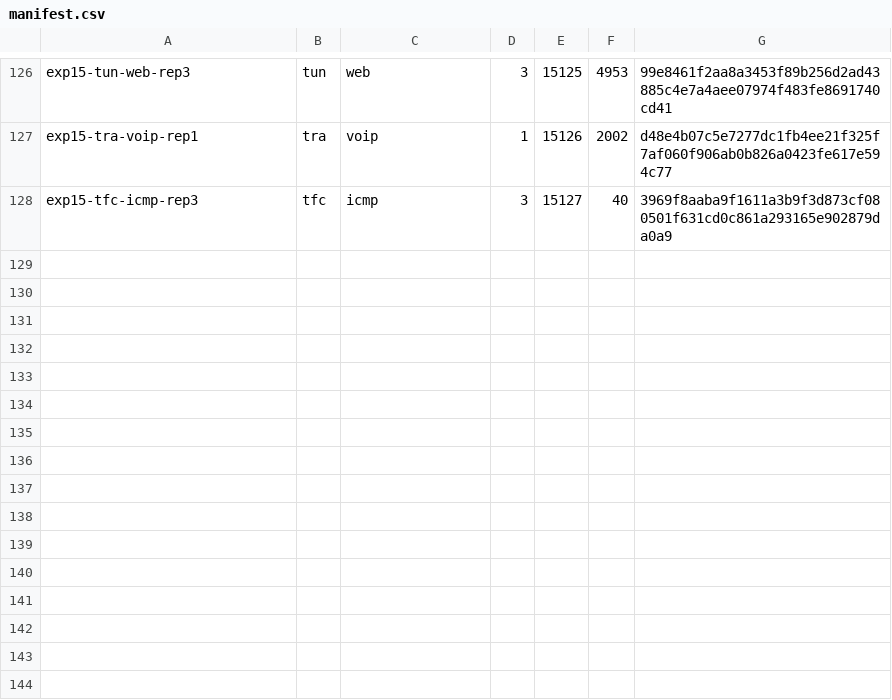
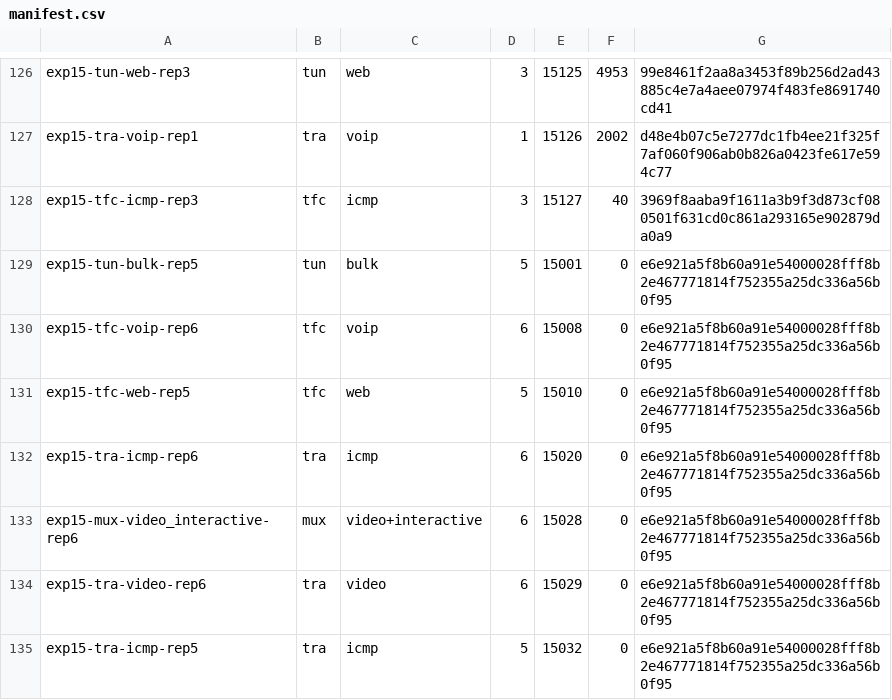
Before and after one commit to 7-Bala/TunnelScope, a CSV file: testbed/captures/exp15/traffic/manifest.csv, drawn as a sheet; only a part is shown, gaps mark what is left out; the diff names each change by its address in the sheet, - before the commit and + after, or states it on an @@ line.

```diff
--- a/testbed/captures/exp15/traffic/manifest.csv
+++ b/testbed/captures/exp15/traffic/manifest.csv
+row 129: exp15-tun-bulk-rep5 | tun | bulk | 5 | 15001 | 0 | e6e921a5f8b60a91e54000028fff8b2e467771814f752355a25dc336a56b0f95
+row 130: exp15-tfc-voip-rep6 | tfc | voip | 6 | 15008 | 0 | e6e921a5f8b60a91e54000028fff8b2e467771814f752355a25dc336a56b0f95
+row 131: exp15-tfc-web-rep5 | tfc | web | 5 | 15010 | 0 | e6e921a5f8b60a91e54000028fff8b2e467771814f752355a25dc336a56b0f95
+row 132: exp15-tra-icmp-rep6 | tra | icmp | 6 | 15020 | 0 | e6e921a5f8b60a91e54000028fff8b2e467771814f752355a25dc336a56b0f95
+row 133: exp15-mux-video_interactive-rep6 | mux | video+interactive | 6 | 15028 | 0 | e6e921a5f8b60a91e54000028fff8b2e467771814f752355a25dc336a56b0f95
+row 134: exp15-tra-video-rep6 | tra | video | 6 | 15029 | 0 | e6e921a5f8b60a91e54000028fff8b2e467771814f752355a25dc336a56b0f95
+row 135: exp15-tra-icmp-rep5 | tra | icmp | 5 | 15032 | 0 | e6e921a5f8b60a91e54000028fff8b2e467771814f752355a25dc336a56b0f95
```
Also changed, not shown: 10 other files.
